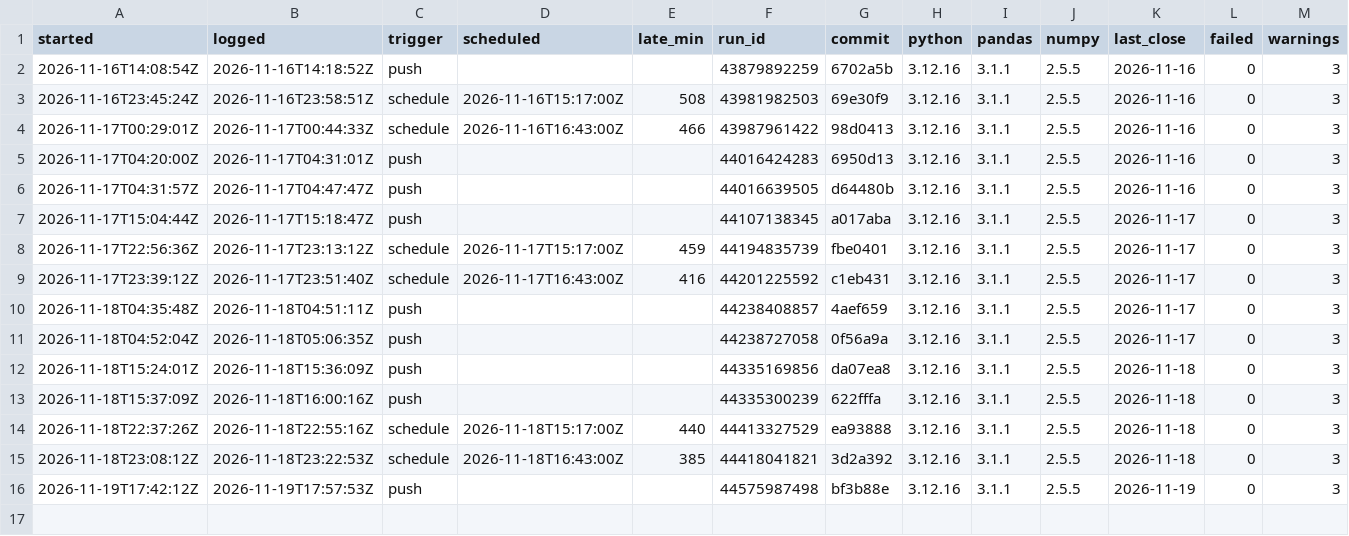
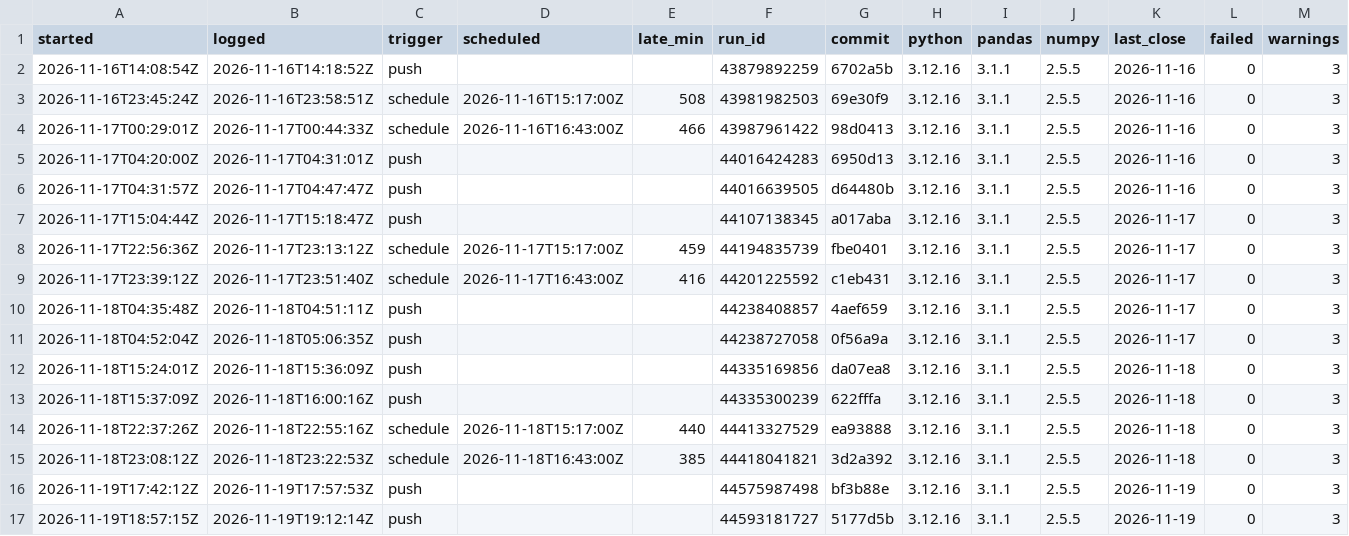
Before and after one commit to viruop/paper-arena, a CSV file: logs/runs.csv, drawn as a sheet.

```diff
--- a/logs/runs.csv
+++ b/logs/runs.csv
@@ -16 +16,2 @@ started,logged,trigger,scheduled,late_min,run_id,commit,python,pandas,numpy,last
 2026-11-19T17:42:12Z,2026-11-19T17:57:53Z,push,,,44575987498,bf3b88e,3.12.16,3.1.1,2.5.5,2026-11-19,0,3
+2026-11-19T18:57:15Z,2026-11-19T19:12:14Z,push,,,44593181727,5177d5b,3.12.16,3.1.1,2.5.5,2026-11-19,0,3
```
Also changed, not shown: data/market/intraday/CL_F_5m.csv, data/market/intraday/NSEI_5m.csv, 2 other files.
